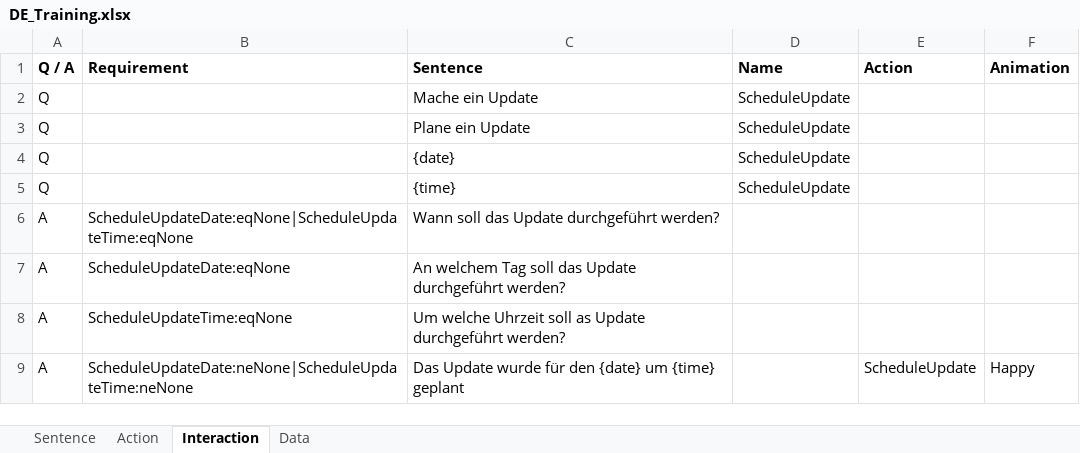
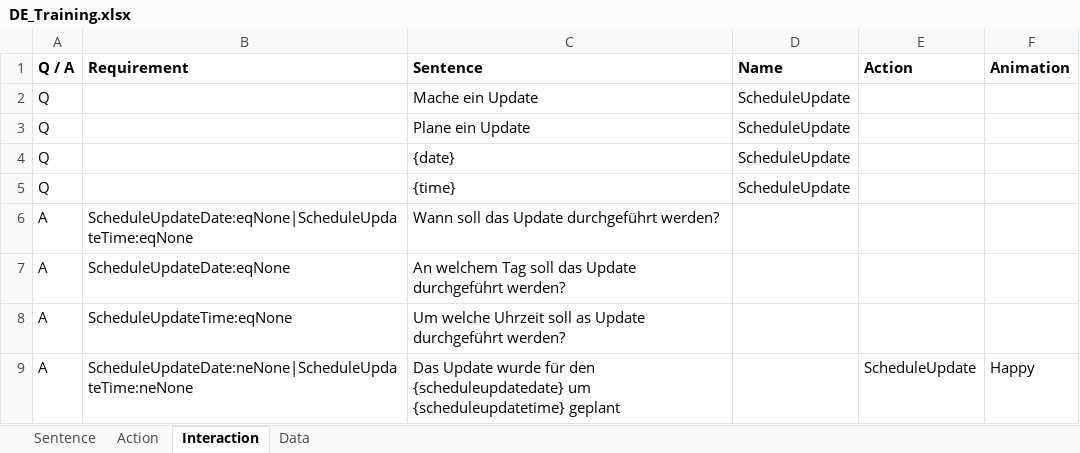
Before and after one commit to MaxMorgenstern/EmeraldAI, an Excel workbook: EmeraldAI/Data/TrainingData/DE_Training.xlsx, sheet Interaction, drawn as a sheet; values as stored, in another font and other column widths than the file's, no borders; conditional formats not drawn; the diff names each change by its address in the sheet, - before the commit and + after, or states it on an @@ line.

Commit message:
Update DE_Training.xlsx

```diff
--- a/EmeraldAI/Data/TrainingData/DE_Training.xlsx (sheet Interaction)
+++ b/EmeraldAI/Data/TrainingData/DE_Training.xlsx (sheet Interaction)
-C9 (Sentence): …für den {date} um {time} geplant
+C9 (Sentence): …für den {scheduleupdatedate} um {scheduleupdatetime} geplant
```
